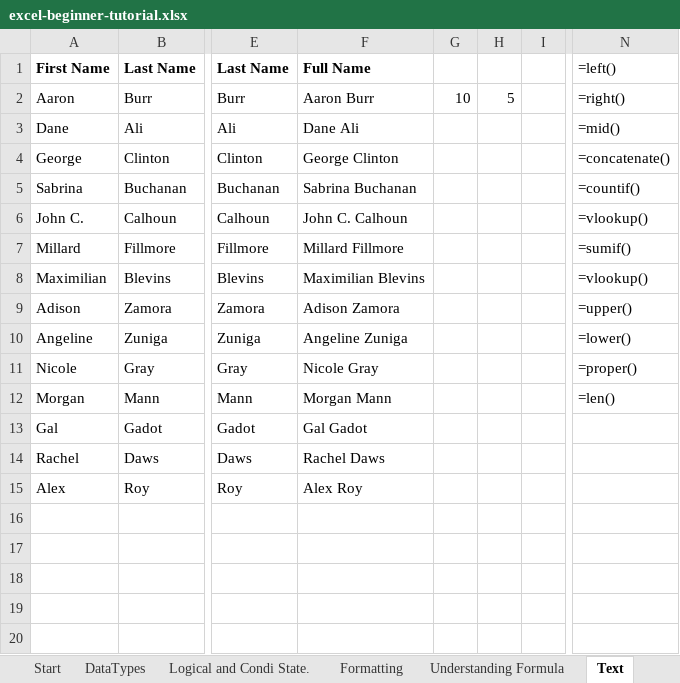
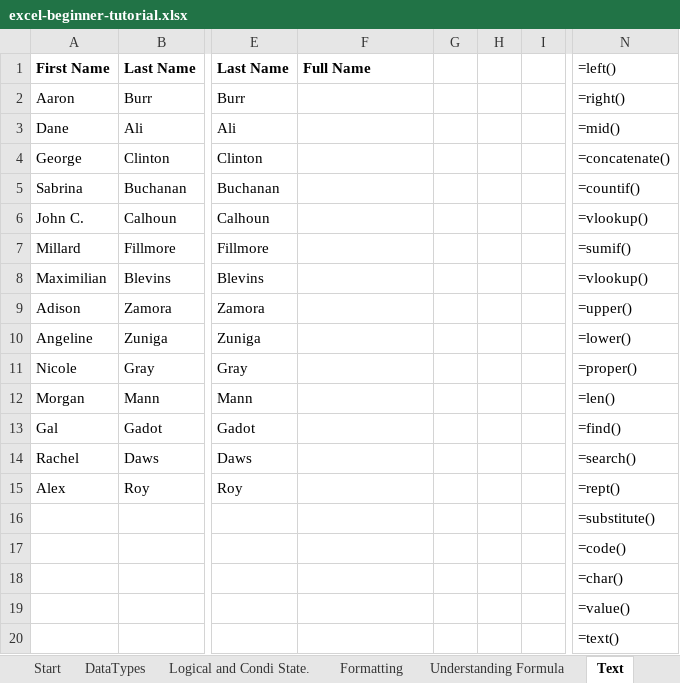
Before and after one commit to AmuthesWaran/microsoft-excel-tutorial-beginner, an Excel workbook: excel-beginner-tutorial.xlsx, sheet Text, drawn as a sheet; only a part is shown, gaps mark what is left out; values as stored, in another font and other column widths than the file's, no borders; rows hold the shown columns only; the diff names each change by its address in the sheet, - before the commit and + after, or states it on an @@ line.

```diff
--- a/excel-beginner-tutorial.xlsx (sheet Text)
+++ b/excel-beginner-tutorial.xlsx (sheet Text)
-F2: Aaron Burr
+F2: (empty)
-G2: 10
+G2: (empty)
-H2: 5
+H2: (empty)
-F3: Dane Ali
+F3: (empty)
-F4: George Clinton
+F4: (empty)
-F5: Sabrina Buchanan
+F5: (empty)
-F6: John C. Calhoun
+F6: (empty)
-F7: Millard Fillmore
+F7: (empty)
-F8: Maximilian Blevins
+F8: (empty)
-F9: Adison Zamora
+F9: (empty)
-F10: Angeline Zuniga
+F10: (empty)
-F11: Nicole Gray
+F11: (empty)
-F12: Morgan Mann
+F12: (empty)
-F13: Gal Gadot
+F13: (empty)
-N13: (empty)
+N13: =find()
-F14: Rachel Daws
+F14: (empty)
-N14: (empty)
+N14: =search()
-F15: Alex Roy
+F15: (empty)
-N15: (empty)
+N15: =rept()
+row 16:  |  |  |  |  |  |  | =substitute()
+row 17:  |  |  |  |  |  |  | =code()
+row 18:  |  |  |  |  |  |  | =char()
+row 19:  |  |  |  |  |  |  | =value()
+row 20:  |  |  |  |  |  |  | =text()
```
Also changed, not shown: sheet Text (2), sheet Date&Time.
